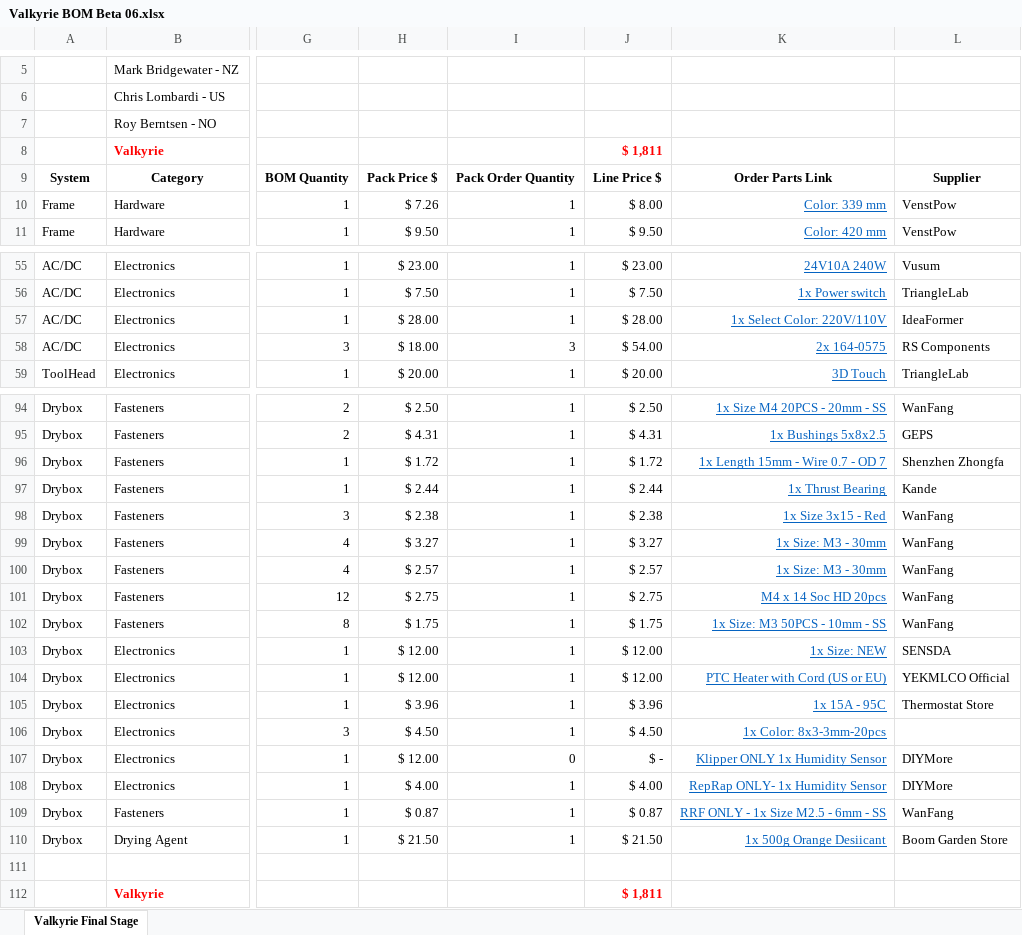
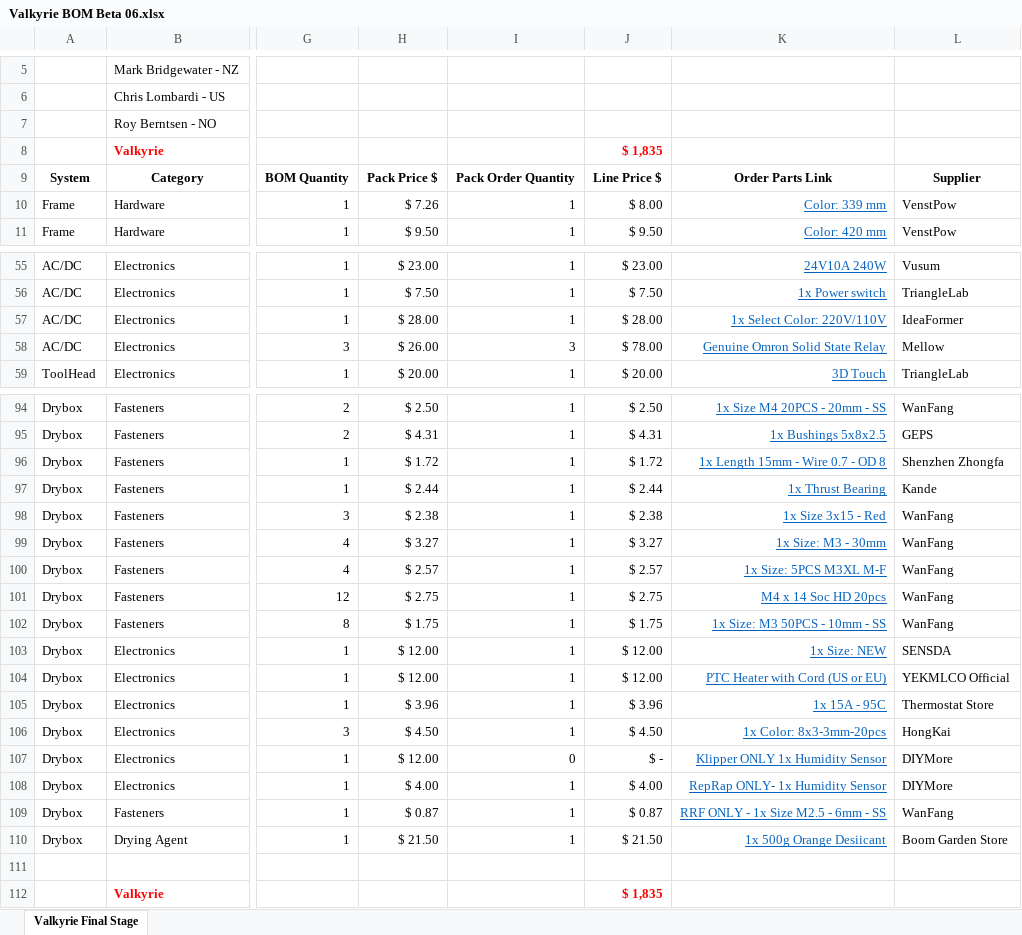
Before and after one commit to RoyBerntsenDesign/Project-Valkyrie, an Excel workbook: Document Library/Bill Of Materials/Valkyrie BOM Beta 06.xlsx, sheet Valkyrie Final Stage, drawn as a sheet; only a part is shown, gaps mark what is left out; values as stored, in another font and other column widths than the file's, no borders; charts and pictures and table styles not drawn; the diff names each change by its address in the sheet, - before the commit and + after, or states it on an @@ line.

```diff
--- a/Document Library/Bill Of Materials/Valkyrie BOM Beta 06.xlsx (sheet Valkyrie Final Stage)
+++ b/Document Library/Bill Of Materials/Valkyrie BOM Beta 06.xlsx (sheet Valkyrie Final Stage)
-J8: $ 1,811
+J8: $ 1,835
-H58: $ 18.00
+H58: $ 26.00
-J58: $ 54.00
+J58: $ 78.00
-K58: 2x 164-0575
+K58: Genuine Omron Solid State Relay
-L58: RS Components
+L58: Mellow
-K96: 1x Length 15mm - Wire 0.7 - OD 7
+K96: 1x Length 15mm - Wire 0.7 - OD 8
-K100: 1x Size: M3 - 30mm
+K100: 1x Size: 5PCS M3XL M-F
-L106: (empty)
+L106: HongKai
-J112: $ 1,811
+J112: $ 1,835
```
Also changed, not shown: 1 other file.
